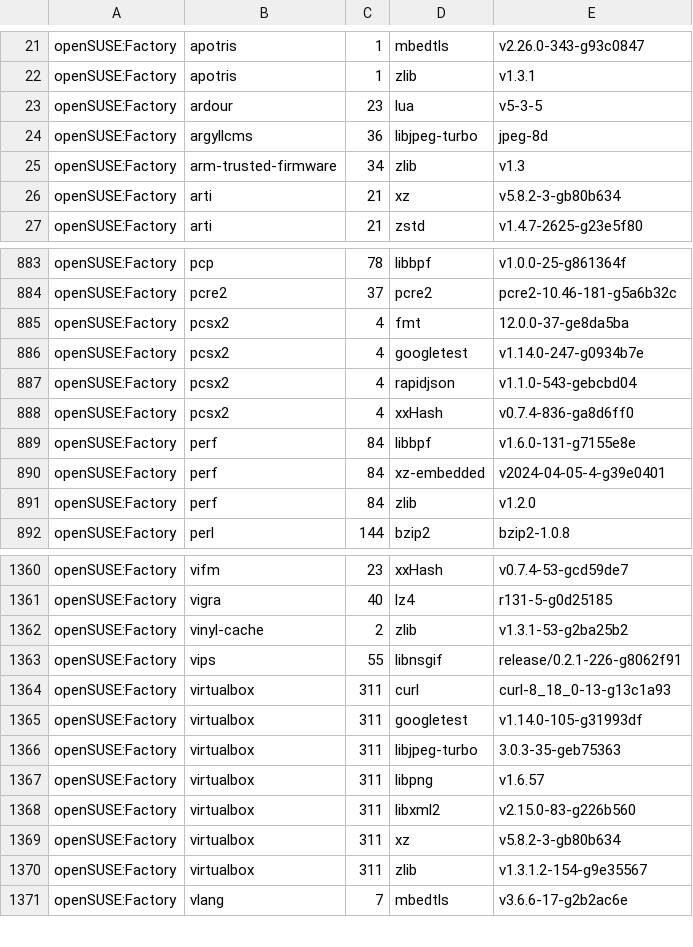
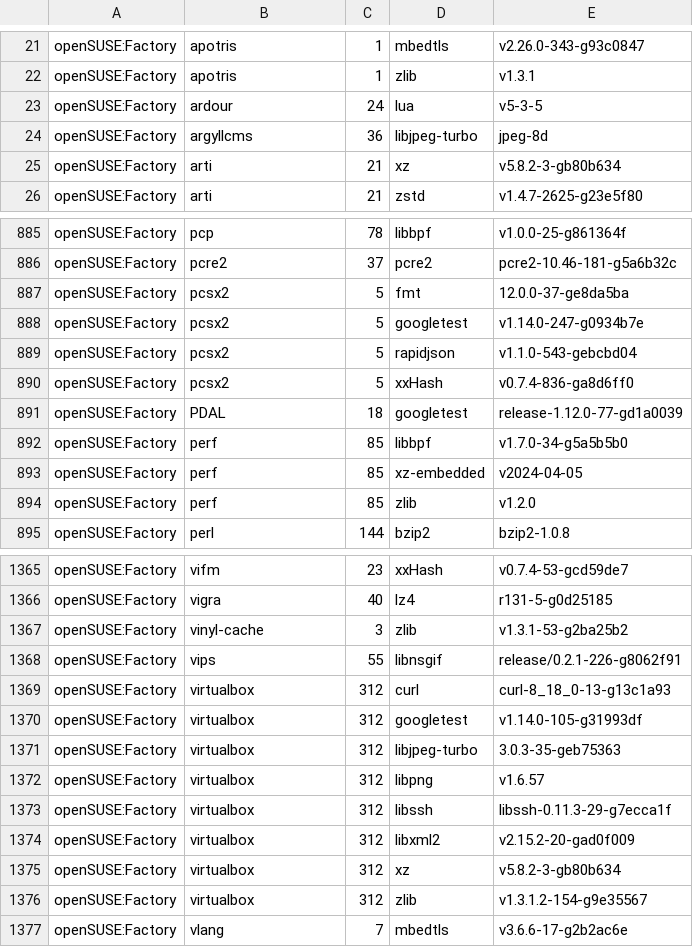
Before and after one commit to wfrisch/idlib_results, a CSV file: openSUSE.csv, drawn as a sheet; only a part is shown, gaps mark what is left out; the diff covers the shown part only.

Commit message:
openSUSE: update

```diff
--- a/openSUSE.csv
+++ b/openSUSE.csv
@@ -22,5 +22,4 @@
 "openSUSE:Factory","apotris","1","zlib","v1.3.1"
-"openSUSE:Factory","ardour","23","lua","v5-3-5"
+"openSUSE:Factory","ardour","24","lua","v5-3-5"
 "openSUSE:Factory","argyllcms","36","libjpeg-turbo","jpeg-8d"
-"openSUSE:Factory","arm-trusted-firmware","34","zlib","v1.3"
 "openSUSE:Factory","arti","21","xz","v5.8.2-3-gb80b634"
@@ -884,9 +886,10 @@
 "openSUSE:Factory","pcre2","37","pcre2","pcre2-10.46-181-g5a6b32c"
-"openSUSE:Factory","pcsx2","4","fmt","12.0.0-37-ge8da5ba"
-"openSUSE:Factory","pcsx2","4","googletest","v1.14.0-247-g0934b7e"
-"openSUSE:Factory","pcsx2","4","rapidjson","v1.1.0-543-gebcbd04"
-"openSUSE:Factory","pcsx2","4","xxHash","v0.7.4-836-ga8d6ff0"
-"openSUSE:Factory","perf","84","libbpf","v1.6.0-131-g7155e8e"
-"openSUSE:Factory","perf","84","xz-embedded","v2024-04-05-4-g39e0401"
-"openSUSE:Factory","perf","84","zlib","v1.2.0"
+"openSUSE:Factory","pcsx2","5","fmt","12.0.0-37-ge8da5ba"
+"openSUSE:Factory","pcsx2","5","googletest","v1.14.0-247-g0934b7e"
+"openSUSE:Factory","pcsx2","5","rapidjson","v1.1.0-543-gebcbd04"
+"openSUSE:Factory","pcsx2","5","xxHash","v0.7.4-836-ga8d6ff0"
+"openSUSE:Factory","PDAL","18","googletest","release-1.12.0-77-gd1a0039"
+"openSUSE:Factory","perf","85","libbpf","v1.7.0-34-g5a5b5b0"
+"openSUSE:Factory","perf","85","xz-embedded","v2024-04-05"
+"openSUSE:Factory","perf","85","zlib","v1.2.0"
 "openSUSE:Factory","perl","144","bzip2","bzip2-1.0.8"
@@ -1361,11 +1366,12 @@
 "openSUSE:Factory","vigra","40","lz4","r131-5-g0d25185"
-"openSUSE:Factory","vinyl-cache","2","zlib","v1.3.1-53-g2ba25b2"
+"openSUSE:Factory","vinyl-cache","3","zlib","v1.3.1-53-g2ba25b2"
 "openSUSE:Factory","vips","55","libnsgif","release/0.2.1-226-g8062f91"
-"openSUSE:Factory","virtualbox","311","curl","curl-8_18_0-13-g13c1a93"
-"openSUSE:Factory","virtualbox","311","googletest","v1.14.0-105-g31993df"
-"openSUSE:Factory","virtualbox","311","libjpeg-turbo","3.0.3-35-geb75363"
-"openSUSE:Factory","virtualbox","311","libpng","v1.6.57"
-"openSUSE:Factory","virtualbox","311","libxml2","v2.15.0-83-g226b560"
-"openSUSE:Factory","virtualbox","311","xz","v5.8.2-3-gb80b634"
-"openSUSE:Factory","virtualbox","311","zlib","v1.3.1.2-154-g9e35567"
+"openSUSE:Factory","virtualbox","312","curl","curl-8_18_0-13-g13c1a93"
+"openSUSE:Factory","virtualbox","312","googletest","v1.14.0-105-g31993df"
+"openSUSE:Factory","virtualbox","312","libjpeg-turbo","3.0.3-35-geb75363"
+"openSUSE:Factory","virtualbox","312","libpng","v1.6.57"
+"openSUSE:Factory","virtualbox","312","libssh","libssh-0.11.3-29-g7ecca1f"
+"openSUSE:Factory","virtualbox","312","libxml2","v2.15.2-20-gad0f009"
+"openSUSE:Factory","virtualbox","312","xz","v5.8.2-3-gb80b634"
+"openSUSE:Factory","virtualbox","312","zlib","v1.3.1.2-154-g9e35567"
 "openSUSE:Factory","vlang","7","mbedtls","v3.6.6-17-g2b2ac6e"
```
Also changed, not shown: 7 added rows, 2 removed rows and 86 edited cells elsewhere in this file.
